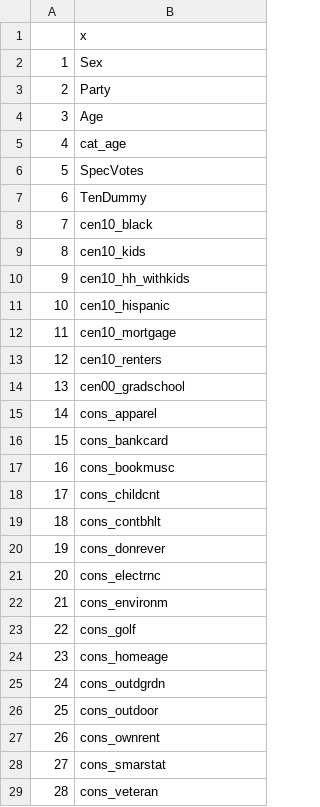
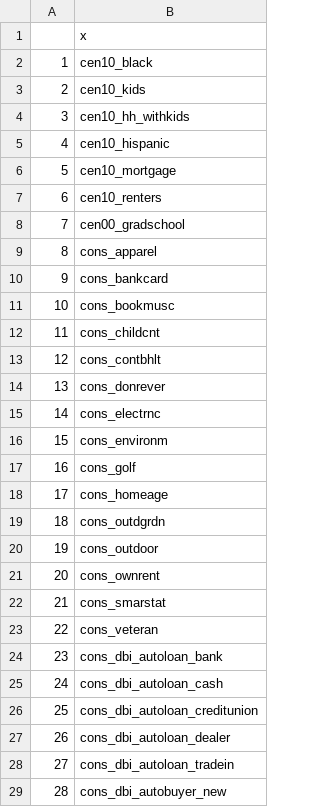
Before and after one commit to kingofkung/bjrThesis, a CSV file: R/colnumsused.csv, drawn as a sheet; only a part is shown; the diff covers the shown part only.

Commit message:
Order of features changed: results
Yes Virginia, order does change not only Besiva’s ability to capture
the data, but also the penalized regression’s?

```diff
--- a/R/colnumsused.csv
+++ b/R/colnumsused.csv
@@ -1,29 +1,29 @@
 "","x"
-"1","Sex"
-"2","Party"
-"3","Age"
-"4","cat_age"
-"5","SpecVotes"
-"6","TenDummy"
-"7","cen10_black"
-"8","cen10_kids"
-"9","cen10_hh_withkids"
-"10","cen10_hispanic"
-"11","cen10_mortgage"
-"12","cen10_renters"
-"13","cen00_gradschool"
-"14","cons_apparel"
-"15","cons_bankcard"
-"16","cons_bookmusc"
-"17","cons_childcnt"
-"18","cons_contbhlt"
-"19","cons_donrever"
-"20","cons_electrnc"
-"21","cons_environm"
-"22","cons_golf"
-"23","cons_homeage"
-"24","cons_outdgrdn"
-"25","cons_outdoor"
-"26","cons_ownrent"
-"27","cons_smarstat"
-"28","cons_veteran"
+"1","cen10_black"
+"2","cen10_kids"
+"3","cen10_hh_withkids"
+"4","cen10_hispanic"
+"5","cen10_mortgage"
+"6","cen10_renters"
+"7","cen00_gradschool"
+"8","cons_apparel"
+"9","cons_bankcard"
+"10","cons_bookmusc"
+"11","cons_childcnt"
+"12","cons_contbhlt"
+"13","cons_donrever"
+"14","cons_electrnc"
+"15","cons_environm"
+"16","cons_golf"
+"17","cons_homeage"
+"18","cons_outdgrdn"
+"19","cons_outdoor"
+"20","cons_ownrent"
+"21","cons_smarstat"
+"22","cons_veteran"
+"23","cons_dbi_autoloan_bank"
+"24","cons_dbi_autoloan_cash"
+"25","cons_dbi_autoloan_creditunion"
+"26","cons_dbi_autoloan_dealer"
+"27","cons_dbi_autoloan_tradein"
+"28","cons_dbi_autobuyer_new"
```
Also changed, not shown: 155 edited cells elsewhere in this file.
